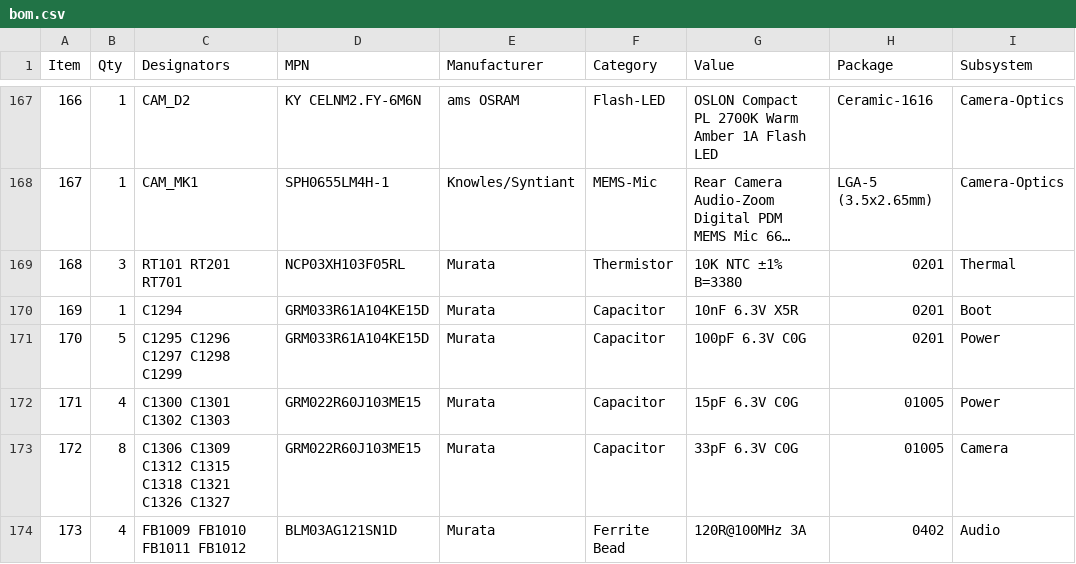
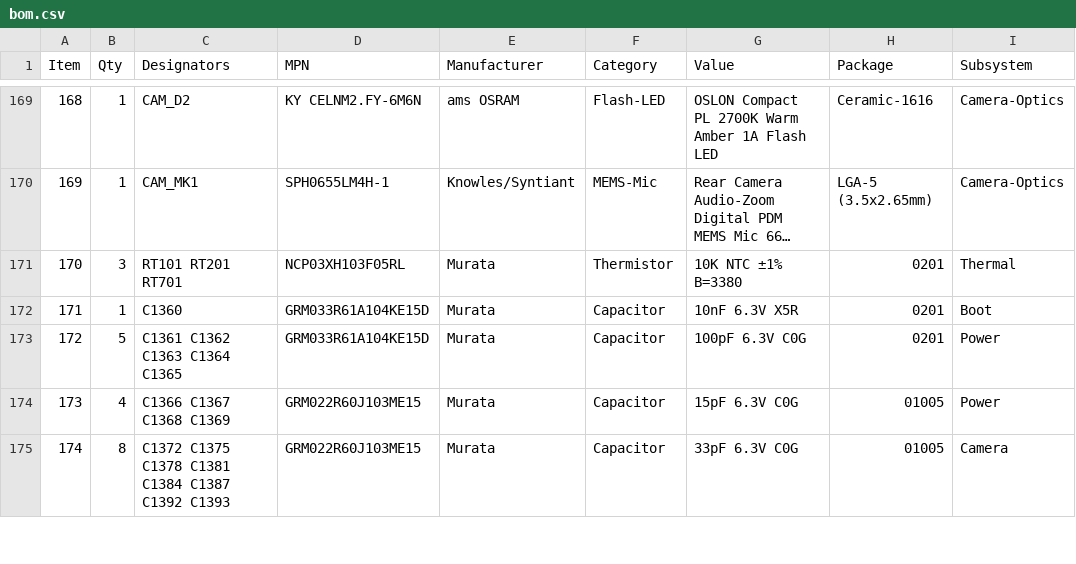
Before and after one commit to sc8z35a-collab/GIT-Y5, a CSV file: hardware/bom.csv, drawn as a sheet; only a part is shown, gaps mark what is left out; long unchanged cells end in …; removed rows and columns are numbered as before the commit, all else as after; the diff covers the shown part only; the diff names each change by its address in the sheet, - before the commit and + after, or states it on an @@ line.

```diff
--- a/hardware/bom.csv
+++ b/hardware/bom.csv
@@ column A (Item) renumbered from row 21 down @@
-C172 (Designators): C1294
+C172 (Designators): C1360
-C173 (Designators): C1295 C1296 C1297 C1298 C1299
+C173 (Designators): C1361 C1362 C1363 C1364 C1365
-C174 (Designators): C1300 C1301 C1302 C1303
+C174 (Designators): C1366 C1367 C1368 C1369
-C175 (Designators): C1306 C1309 C1312 C1315 C1318 C1321 C1326 C1327
+C175 (Designators): C1372 C1375 C1378 C1381 C1384 C1387 C1392 C1393
-row 174: 173 | 4 | FB1009 FB1010 FB1011 FB1012 | BLM03AG121SN1D | Murata | Ferrite Bead | 120R@100MHz 3A | 0402 | Audio
```
Also changed, not shown: 3 added rows, 1 removed row and 39 edited cells elsewhere in this file, hardware/mfg/rk_t4_bom_jlcpcb.csv, hardware/mfg/rk_t4_cpl_jlcpcb.csv, 44 other files.
